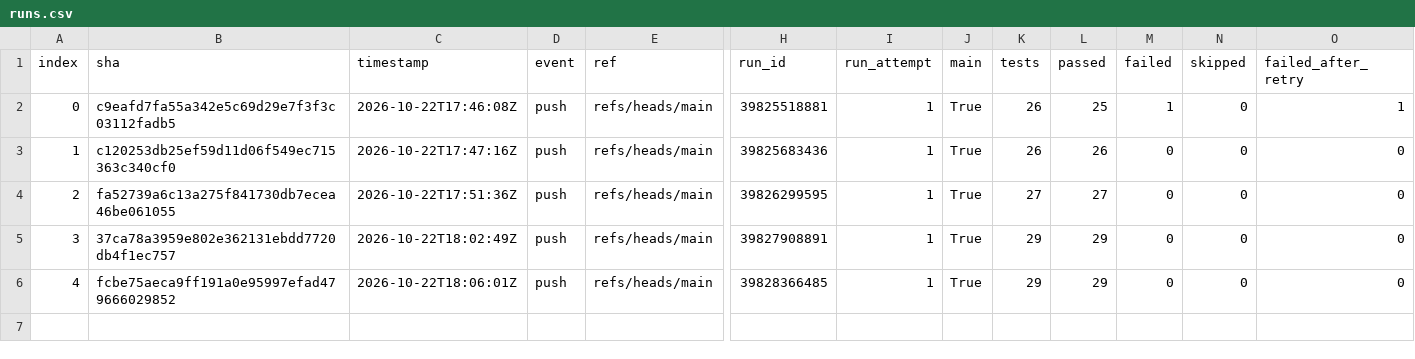
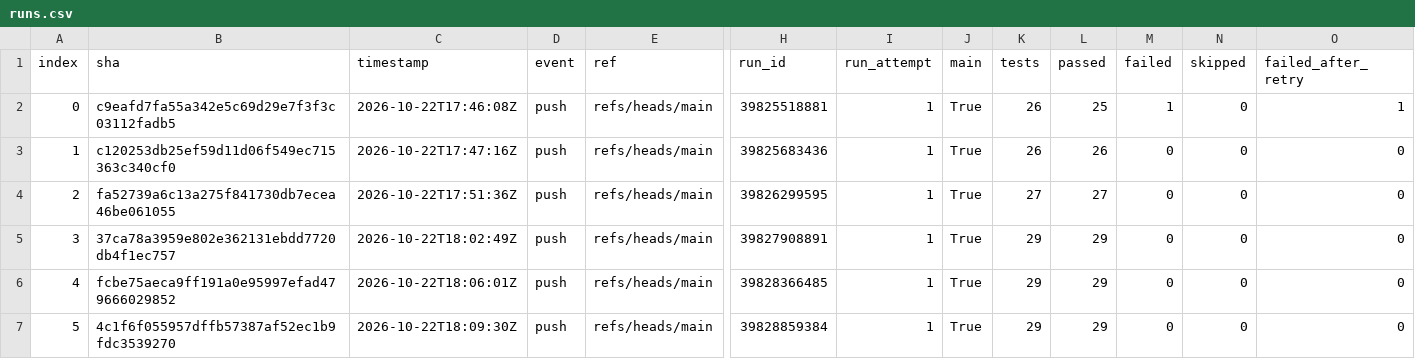
Before and after one commit to Shirojoufu/Flaky-Tests, a CSV file: reports/runs.csv, drawn as a sheet; only a part is shown, gaps mark what is left out; rows hold the shown columns only; the diff names each change by its address in the sheet, - before the commit and + after, or states it on an @@ line.

```diff
--- a/reports/runs.csv
+++ b/reports/runs.csv
+row 7: 5 | 4c1f6f055957dffb57387af52ec1b9fdc3539270 | 2026-10-22T18:09:30Z | push | refs/heads/main | 39828859384 | 1 | True | 29 | 29 | 0 | 0 | 0
```
Also changed, not shown: reports/test_outcomes.csv, 4 other files.
